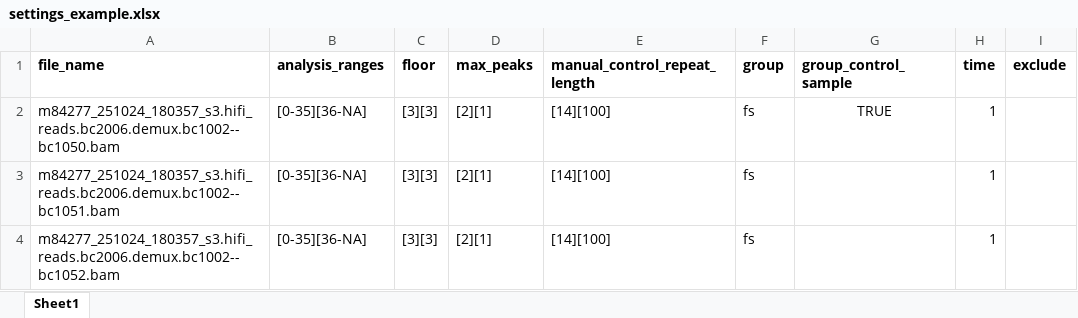
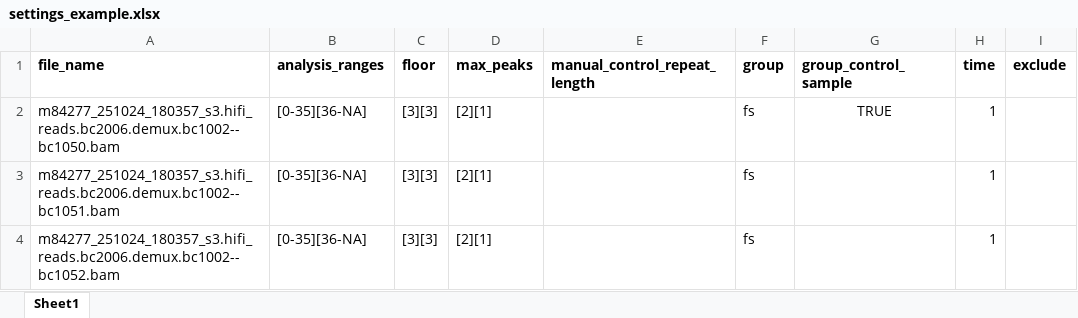
Before and after one commit to mike-flower/duke, an Excel workbook: www/settings_example.xlsx, sheet Sheet1, drawn as a sheet; values as stored, in another font and other column widths than the file's, no borders; the diff names each change by its address in the sheet, - before the commit and + after, or states it on an @@ line.

Commit message:
v3.3.7: full review – resume keys, modal peaks, Excel files for Python, manual-control check, coloured density dots, README restructure, CHANGELOG

```diff
--- a/www/settings_example.xlsx (sheet Sheet1)
+++ b/www/settings_example.xlsx (sheet Sheet1)
-E2:E4 (manual_control_repeat_length): [14][100]
+E2:E4 (manual_control_repeat_length): (empty)
```
Also changed, not shown: www/settings_example_two_tracts.xlsx, www/tracts_example.xlsx, 24 other files.
